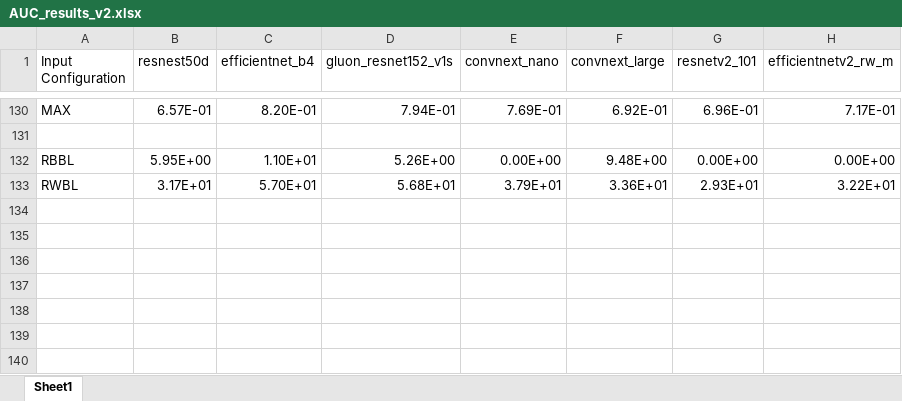
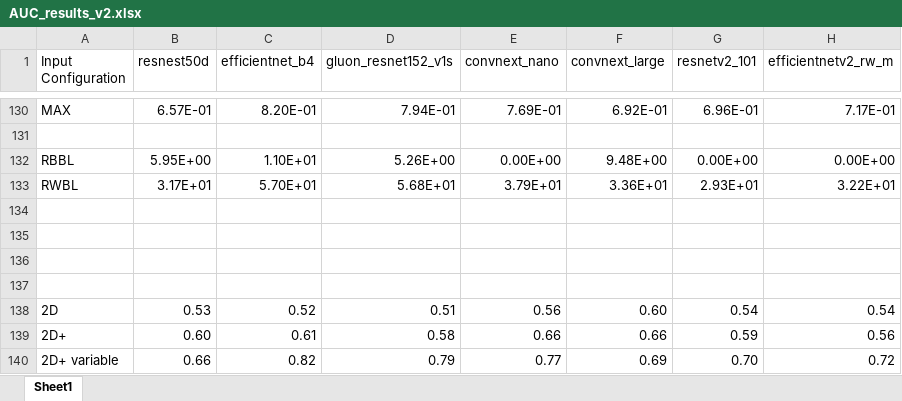
Before and after one commit to svenbbsp/BEP_sbierenbroodspot_1334859, an Excel workbook: Technical_research/AUC_results_v2.xlsx, sheet Sheet1, drawn as a sheet; only a part is shown, gaps mark what is left out; values as stored, in another font and other column widths than the file's, no borders; conditional formats not drawn; the diff names each change by its address in the sheet, - before the commit and + after, or states it on an @@ line.

```diff
--- a/Technical_research/AUC_results_v2.xlsx (sheet Sheet1)
+++ b/Technical_research/AUC_results_v2.xlsx (sheet Sheet1)
+row 134: (empty)
+row 135: (empty)
+row 136: (empty)
+row 137: (empty)
+row 138: 2D | 0.53 | 0.52 | 0.51 | 0.56 | 0.60 | 0.54 | 0.54
+row 139: 2D+ | 0.60 | 0.61 | 0.58 | 0.66 | 0.66 | 0.59 | 0.56
+row 140: 2D+ variable | 0.66 | 0.82 | 0.79 | 0.77 | 0.69 | 0.70 | 0.72
```
Also changed, not shown: 9 other files.
